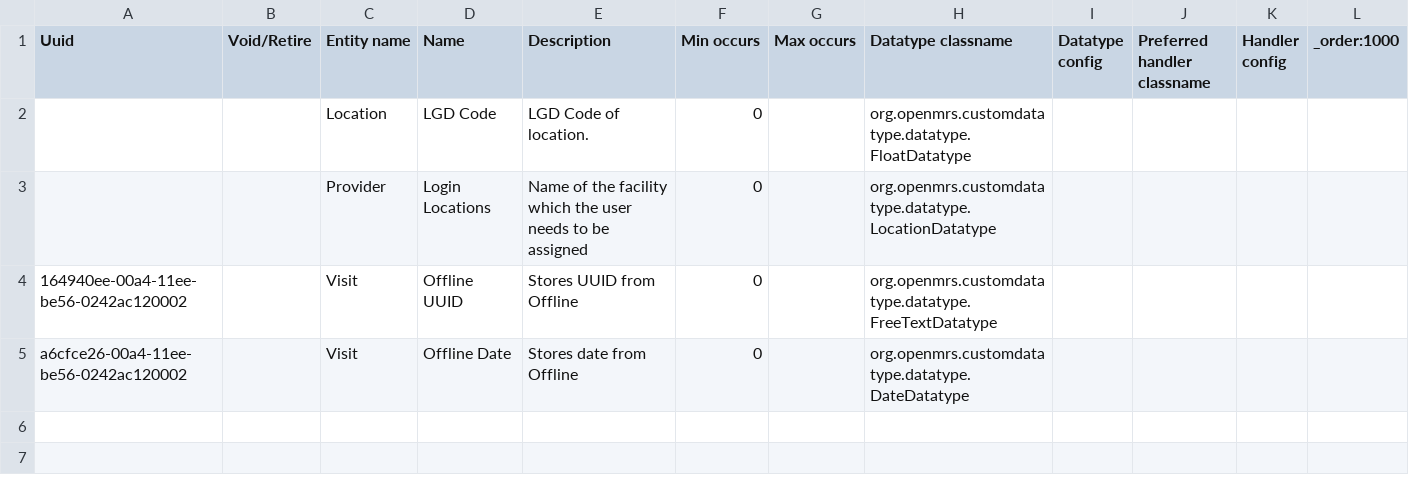
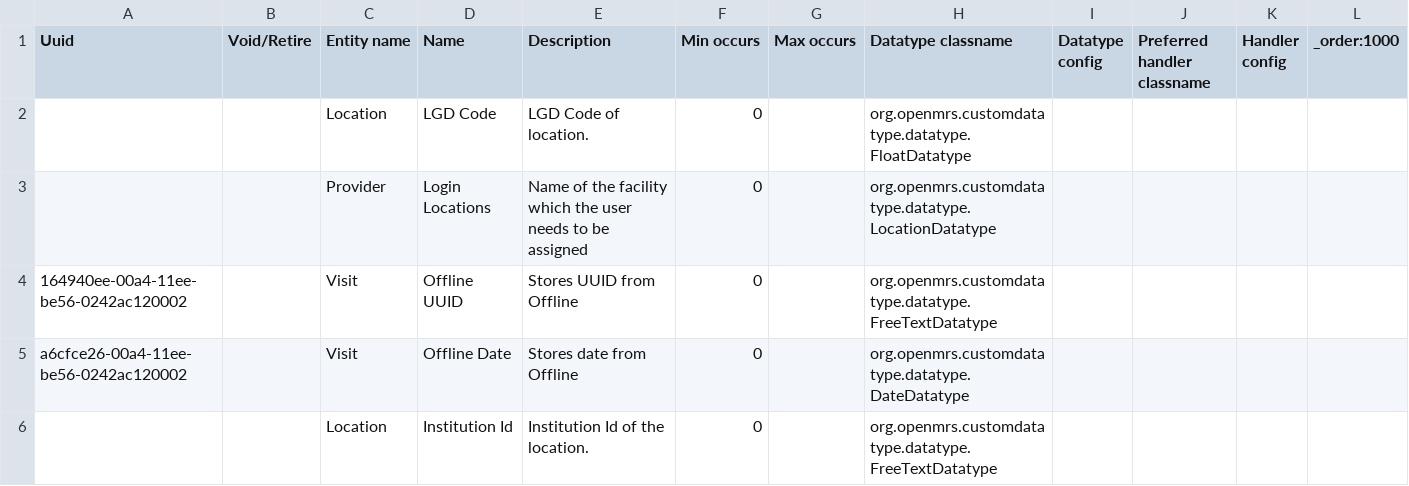
Before and after one commit to Bahmni-HWC/clinic-config, a CSV file: masterdata/configuration/attributetypes/attribute_types.csv, drawn as a sheet; the diff names each change by its address in the sheet, - before the commit and + after, or states it on an @@ line.

Commit message:
Add. Institution Id as attribute type
Co-authored-by: yenugukeerthana <keerthana.yenugu@thoughtworks.com>

```diff
--- a/masterdata/configuration/attributetypes/attribute_types.csv
+++ b/masterdata/configuration/attributetypes/attribute_types.csv
+row 6:  |  | Location | Institution Id | Institution Id of the location. | 0 |  | org.openmrs.customdatatype.datatype.FreeTextDatatype
```
